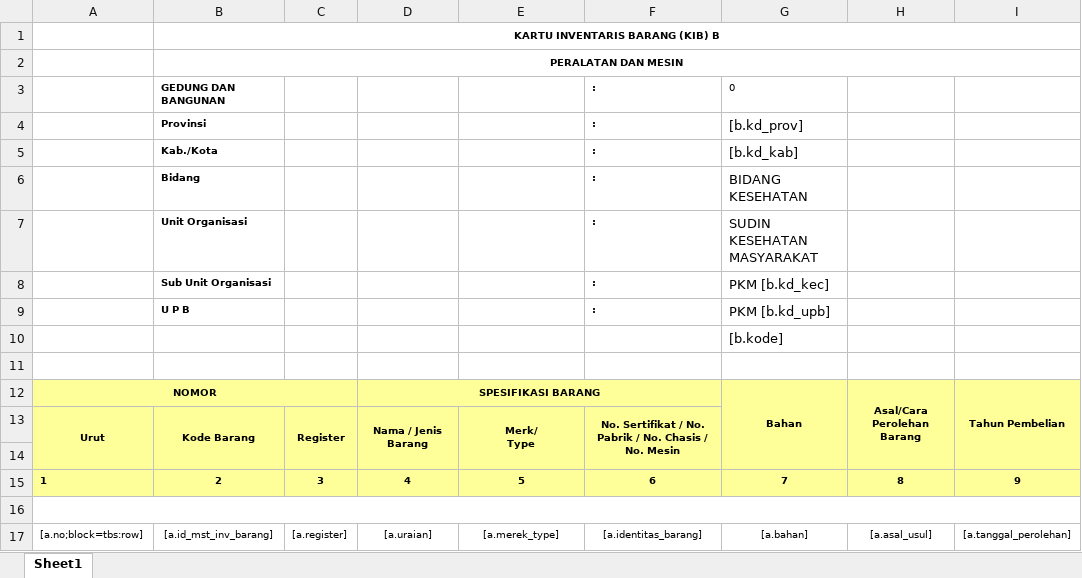
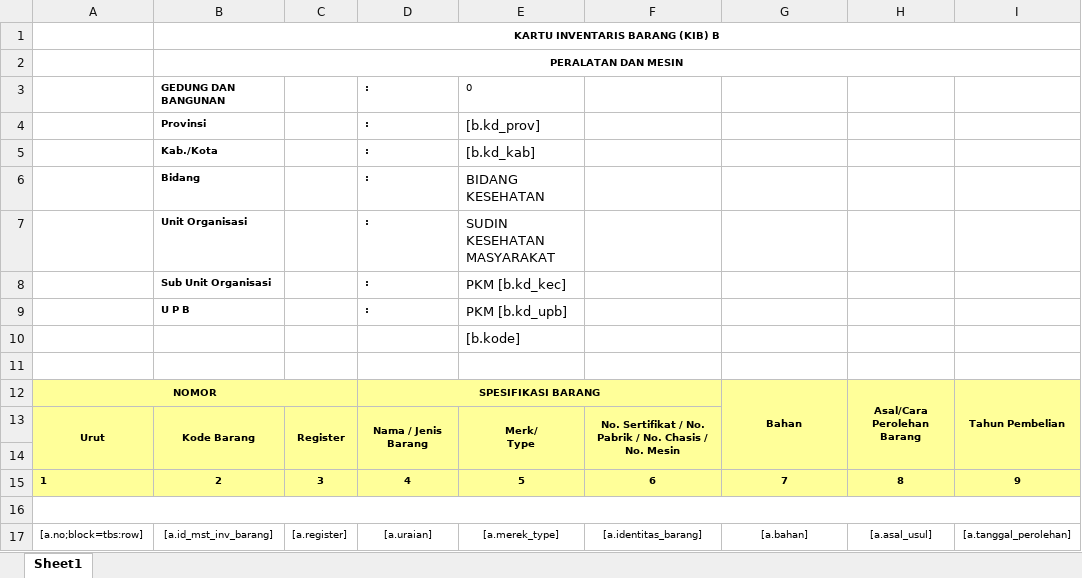
Before and after one commit to acmadi/epuskesmas, an Excel workbook: public/files/template/inventory/kibb.xlsx, sheet Sheet1, drawn as a sheet; only a part is shown; values as stored, in another font and other column widths than the file's, no borders; removed rows and columns are numbered as before the commit, all else as after; rows hold the shown columns only; the diff names each change by its address in the sheet, - before the commit and + after, or states it on an @@ line.

```diff
--- a/public/files/template/inventory/kibb.xlsx (sheet Sheet1)
+++ b/public/files/template/inventory/kibb.xlsx (sheet Sheet1)
-D3:D9: (empty)
+D3:D9: :
-E3: (empty)
+E3: 0
-F3:F9: :
+F3:F9: (empty)
-G3: 0
+G3: (empty)
-E4: (empty)
+E4: [b.kd_prov]
-G4: [b.kd_prov]
+G4: (empty)
-E5: (empty)
+E5: [b.kd_kab]
-G5: [b.kd_kab]
+G5: (empty)
-E6: (empty)
+E6: BIDANG KESEHATAN
-G6: BIDANG KESEHATAN
+G6: (empty)
-E7: (empty)
+E7: SUDIN KESEHATAN MASYARAKAT
-G7: SUDIN KESEHATAN MASYARAKAT
+G7: (empty)
-E8: (empty)
+E8: PKM [b.kd_kec]
-G8: PKM [b.kd_kec]
+G8: (empty)
-E9: (empty)
+E9: PKM [b.kd_upb]
-G9: PKM [b.kd_upb]
+G9: (empty)
-row 10:  |  |  |  |  |  | [b.kode]
+row 10:  |  |  |  | [b.kode]
```
Also changed, not shown: public/files/template/inventory/kiba.xlsx, public/files/template/inventory/kibc.xlsx, 3 other files.
